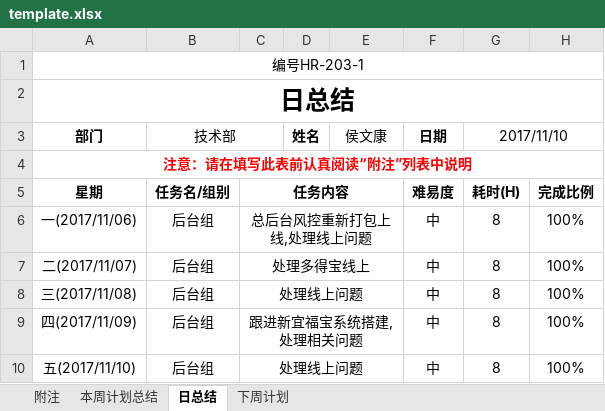
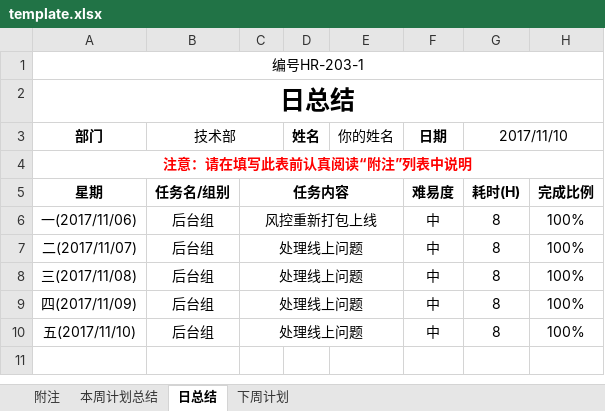
Before and after one commit to ab1324ab/CreateWrodEscel, an Excel workbook: src/main/resources/template.xlsx, sheet 日总结, drawn as a sheet; values as stored, in another font and other column widths than the file's, no borders; charts and pictures not drawn; the diff names each change by its address in the sheet, - before the commit and + after, or states it on an @@ line.

```diff
--- a/src/main/resources/template.xlsx (sheet 日总结)
+++ b/src/main/resources/template.xlsx (sheet 日总结)
-E3: 侯文康
+E3: 你的姓名
-C6: 总后台风控重新打包上线,处理线上问题
+C6: 风控重新打包上线
-C7: 处理多得宝线上
+C7: 处理线上问题
-C9: 跟进新宜福宝系统搭建,处理相关问题
+C9: 处理线上问题
```
Also changed, not shown: sheet 本周计划总结, sheet 下周计划, charts or pictures, src/main/resources/template2.xlsx, 16 other files.
